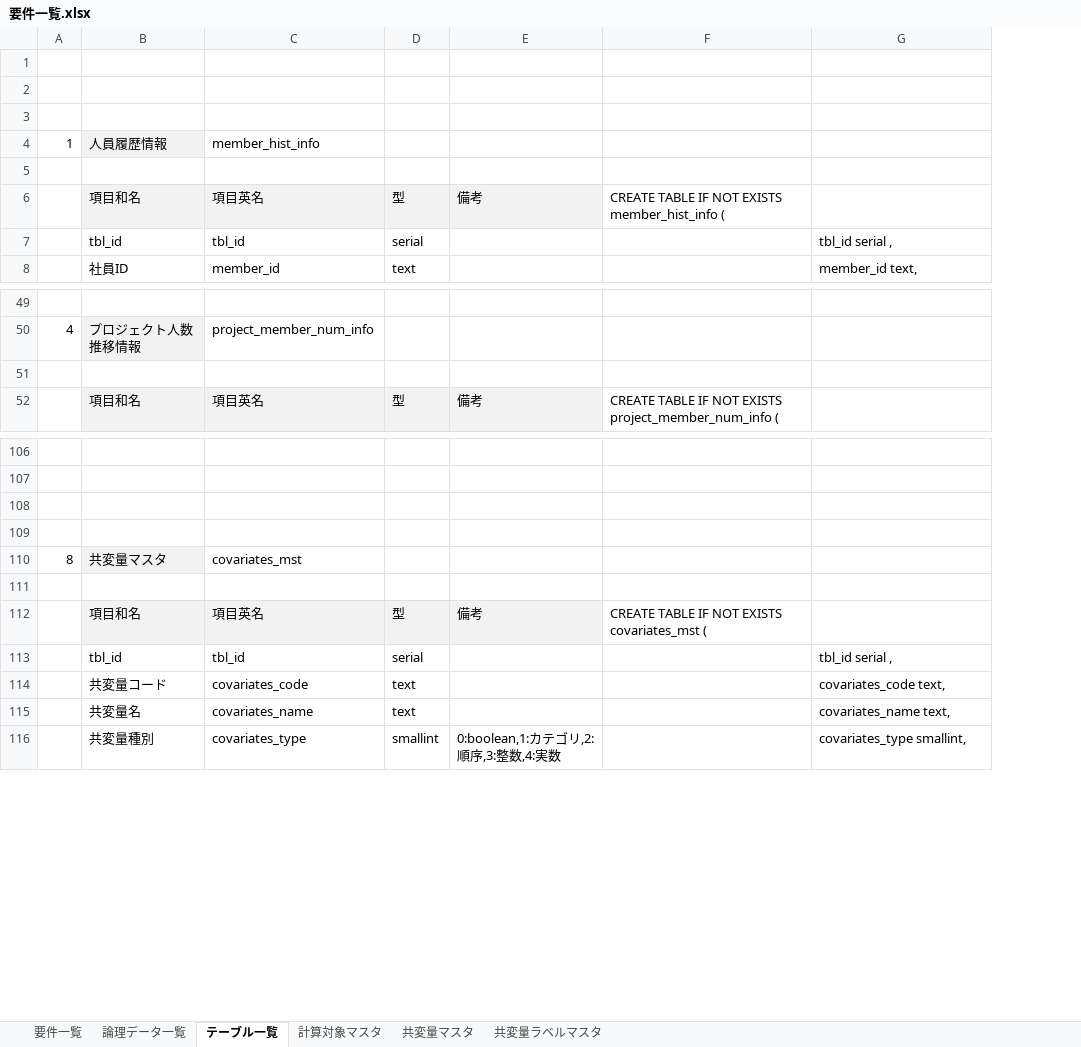
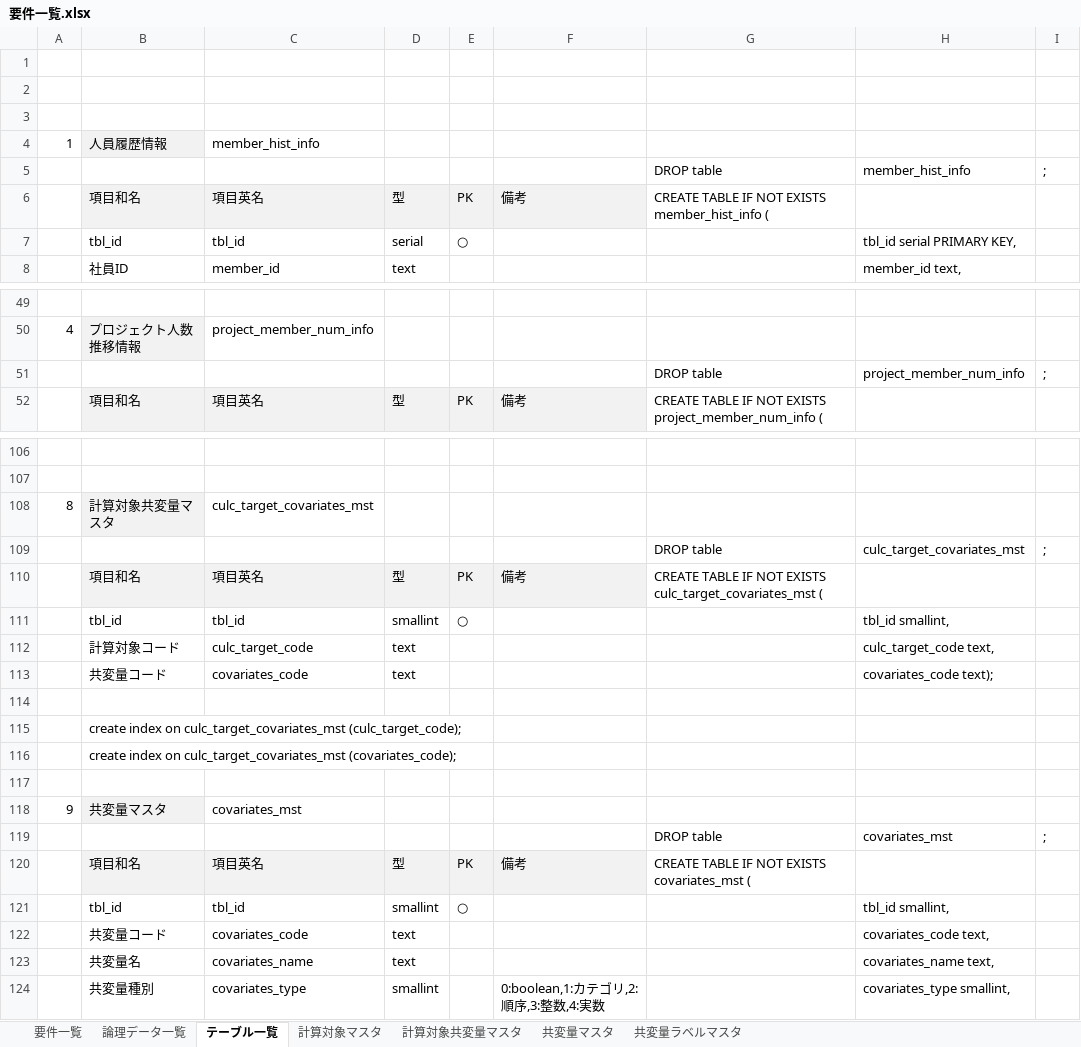
Before and after one commit to wjkanaya/research, an Excel workbook: sekkei/要件一覧.xlsx, sheet テーブル一覧, drawn as a sheet; only a part is shown, gaps mark what is left out; values as stored, in another font and other column widths than the file's, no borders; charts and pictures not drawn; addresses are those after the commit; the diff covers the shown part only; the diff names each change by its address in the sheet, - before the commit and + after, or states it on an @@ line.

```diff
--- a/sekkei/要件一覧.xlsx (sheet テーブル一覧)
+++ b/sekkei/要件一覧.xlsx (sheet テーブル一覧)
+sheet tab: 計算対象共変量マスタ
+column E, rows 6-7: PK | ○; row 52: PK; rows 120-121: PK | ○
+column I, row 5: ;; row 51: ;; row 119: ;
-row 5: (empty)
+row 5:  |  |  |  |  |  | DROP table | member_hist_info | ;
-H7: tbl_id serial ,
+H7: tbl_id serial PRIMARY KEY,
-row 51: (empty)
+row 51:  |  |  |  |  |  | DROP table | project_member_num_info | ;
+row 108: 8 | 計算対象共変量マスタ | culc_target_covariates_mst
+row 109:  |  |  |  |  |  | DROP table | culc_target_covariates_mst | ;
+row 110:  | 項目和名 | 項目英名 | 型 | PK | 備考 | CREATE TABLE IF NOT EXISTS culc_target_covariates_mst (
+row 111:  | tbl_id | tbl_id | smallint | ○ |  |  | tbl_id smallint,
+row 112:  | 計算対象コード | culc_target_code | text |  |  |  | culc_target_code text,
+row 113:  | 共変量コード | covariates_code | text |  |  |  | covariates_code text);
+row 115:  | create index on culc_target_covariates_mst (culc_target_code);
+row 116:  | create index on culc_target_covariates_mst (covariates_code);
@@ column A renumbered between rows 118 and 155 @@
-row 119: (empty)
+row 119:  |  |  |  |  |  | DROP table | covariates_mst | ;
-D121: serial
+D121: smallint
-H121: tbl_id serial ,
+H121: tbl_id smallint,
```
Also changed, not shown: 26 edited cells elsewhere in this sheet, sheet 共変量ラベルマスタ, sheet 共変量マスタ, sheet 計算対象マスタ, formulas that keep their value, charts or pictures.
